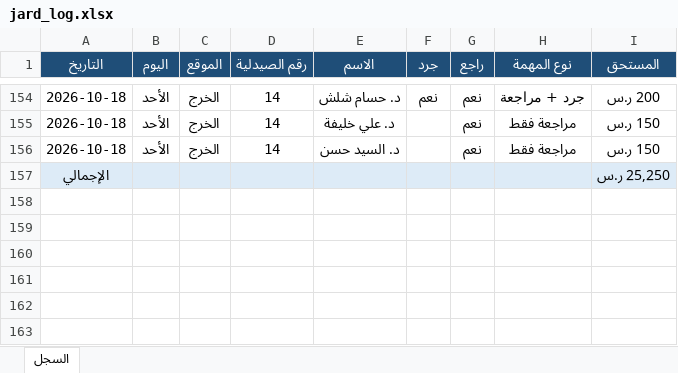
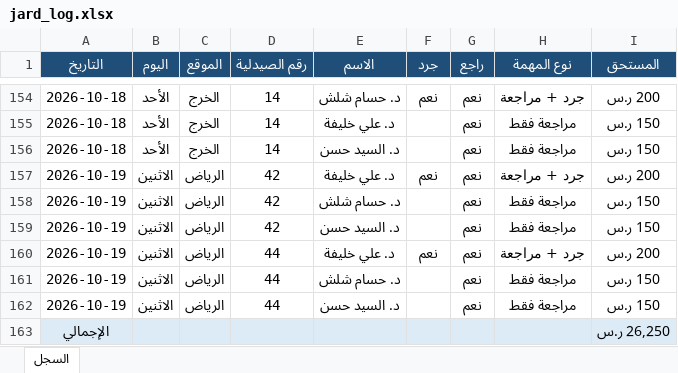
Before and after one commit to phsayed2014-oss/Dashboard-, an Excel workbook: inventory/jard_log.xlsx, sheet السجل, drawn as a sheet; only a part is shown, gaps mark what is left out; values as stored, in another font and other column widths than the file's, no borders; addresses are those after the commit; the diff names each change by its address in the sheet, - before the commit and + after, or states it on an @@ line.

```diff
--- a/inventory/jard_log.xlsx (sheet السجل)
+++ b/inventory/jard_log.xlsx (sheet السجل)
+row 157: 2026-10-19 | الاثنين | الرياض | 42 | د. علي خليفة | نعم | نعم | جرد + مراجعة | 200 ر.س
+row 158: 2026-10-19 | الاثنين | الرياض | 42 | د. حسام شلش |  | نعم | مراجعة فقط | 150 ر.س
+row 159: 2026-10-19 | الاثنين | الرياض | 42 | د. السيد حسن |  | نعم | مراجعة فقط | 150 ر.س
+row 160: 2026-10-19 | الاثنين | الرياض | 44 | د. علي خليفة | نعم | نعم | جرد + مراجعة | 200 ر.س
+row 161: 2026-10-19 | الاثنين | الرياض | 44 | د. حسام شلش |  | نعم | مراجعة فقط | 150 ر.س
+row 162: 2026-10-19 | الاثنين | الرياض | 44 | د. السيد حسن |  | نعم | مراجعة فقط | 150 ر.س
-I163 (المستحق): 25,250 ر.س
+I163 (المستحق): 26,250 ر.س
```
Also changed, not shown: inventory/jard_payroll.xlsx, 1 other file.
